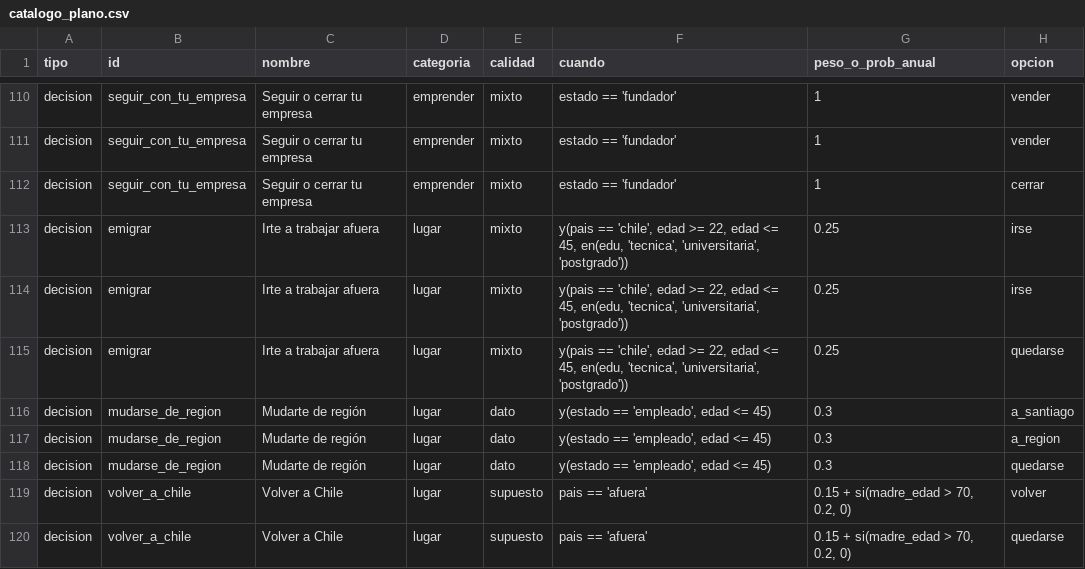
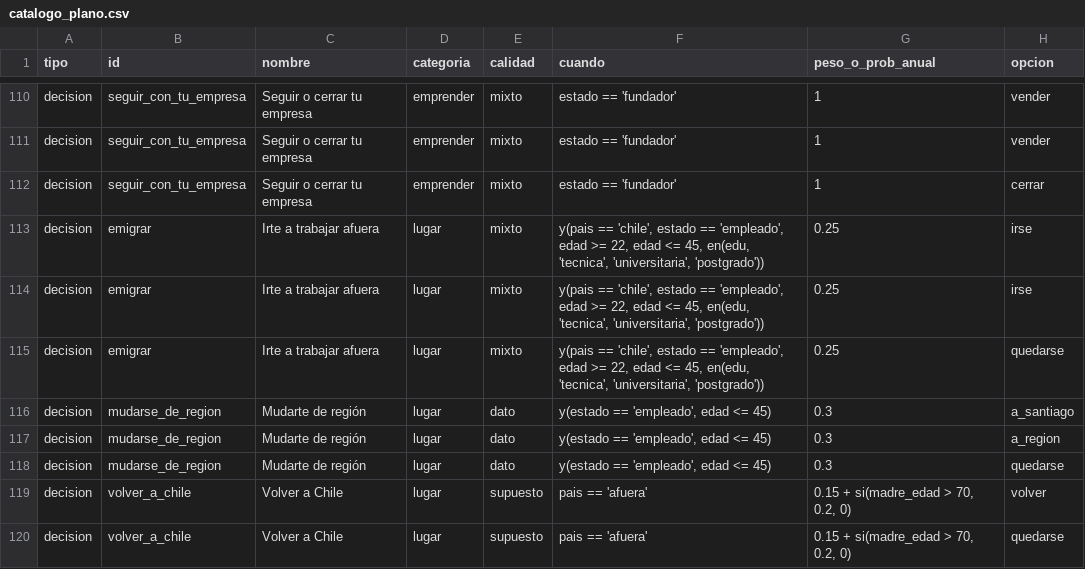
Before and after one commit to benitopalaciosm/biforkstrange, a CSV file: backend/simulador/catalogo_plano.csv, drawn as a sheet; only a part is shown, gaps mark what is left out; the diff names each change by its address in the sheet, - before the commit and + after, or states it on an @@ line.

```diff
--- a/backend/simulador/catalogo_plano.csv
+++ b/backend/simulador/catalogo_plano.csv
-F113:F115 (cuando): …== 'chile', edad >=…
+F113:F115 (cuando): …== 'chile', estado == 'empleado', edad >=…
```
Also changed, not shown: 2 other files.
